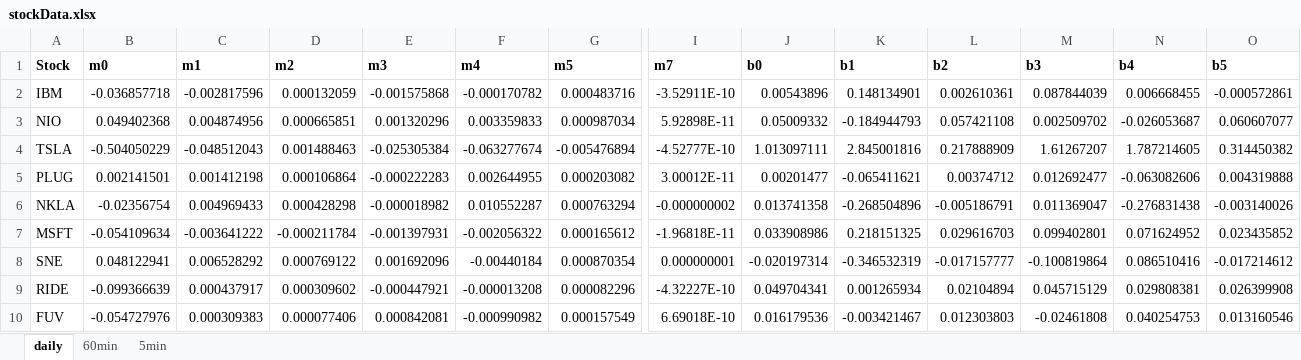
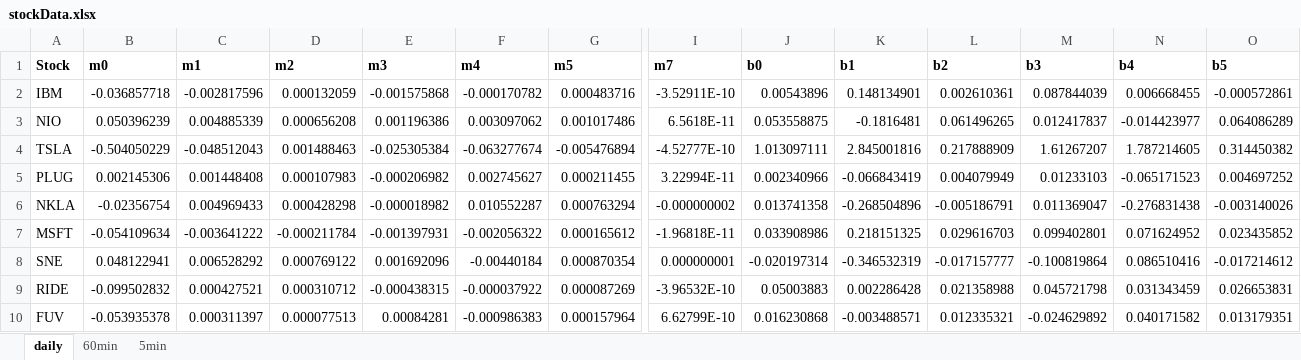
Before and after one commit to kunjshah614/StonksArchive, an Excel workbook: stockData.xlsx, sheet daily, drawn as a sheet; only a part is shown, gaps mark what is left out; values as stored, in another font and other column widths than the file's, no borders; removed rows and columns are numbered as before the commit, all else as after; rows hold the shown columns only; the diff covers the shown part only; the diff names each change by its address in the sheet, - before the commit and + after, or states it on an @@ line.

Commit message:
Returns list of stocks in order of prediction accuracy

```diff
--- a/stockData.xlsx (sheet daily)
+++ b/stockData.xlsx (sheet daily)
-row 3: NIO | 0.049402368 | 0.004874956 | 0.000665851 | 0.001320296 | 0.003359833 | 0.000987034 | 5.92898E-11 | 0.05009332 | -0.184944793 | 0.057421108 | 0.002509702 | -0.026053687 | 0.060607077
+row 3: NIO | 0.050396239 | 0.004885339 | 0.000656208 | 0.001196386 | 0.003097062 | 0.001017486 | 6.5618E-11 | 0.053558875 | -0.1816481 | 0.061496265 | 0.012417837 | -0.014423977 | 0.064086289
-row 5: PLUG | 0.002141501 | 0.001412198 | 0.000106864 | -0.000222283 | 0.002644955 | 0.000203082 | 3.00012E-11 | 0.00201477 | -0.065411621 | 0.00374712 | 0.012692477 | -0.063082606 | 0.004319888
+row 5: PLUG | 0.002145306 | 0.001448408 | 0.000107983 | -0.000206982 | 0.002745627 | 0.000211455 | 3.22994E-11 | 0.002340966 | -0.066843419 | 0.004079949 | 0.01233103 | -0.065171523 | 0.004697252
-B9 (m0): -0.099366639
+B9 (m0): -0.099502832
-C9 (m1): 0.000437917
+C9 (m1): 0.000427521
-D9 (m2): 0.000309602
+D9 (m2): 0.000310712
-E9 (m3): -0.000447921
+E9 (m3): -0.000438315
-F9 (m4): -0.000013208
+F9 (m4): -0.000037922
-G9 (m5): 0.000082296
+G9 (m5): 0.000087269
-I9 (m7): -4.32227E-10
+I9 (m7): -3.96532E-10
-J9 (b0): 0.049704341
+J9 (b0): 0.05003883
-K9 (b1): 0.001265934
+K9 (b1): 0.002286428
-L9 (b2): 0.02104894
+L9 (b2): 0.021358988
-M9 (b3): 0.045715129
+M9 (b3): 0.045721798
-N9 (b4): 0.029808381
+N9 (b4): 0.031343459
-O9 (b5): 0.026399908
+O9 (b5): 0.026653831
-B10 (m0): -0.054727976
+B10 (m0): -0.053935378
-C10 (m1): 0.000309383
+C10 (m1): 0.000311397
-D10 (m2): 0.000077406
+D10 (m2): 0.000077513
-E10 (m3): 0.000842081
+E10 (m3): 0.00084281
-F10 (m4): -0.000990982
+F10 (m4): -0.000986383
-G10 (m5): 0.000157549
+G10 (m5): 0.000157964
-I10 (m7): 6.69018E-10
+I10 (m7): 6.62799E-10
-J10 (b0): 0.016179536
+J10 (b0): 0.016230868
-K10 (b1): -0.003421467
+K10 (b1): -0.003488571
-L10 (b2): 0.012303803
+L10 (b2): 0.012335321
-M10 (b3): -0.02461808
+M10 (b3): -0.024629892
-N10 (b4): 0.040254753
+N10 (b4): 0.040171582
-O10 (b5): 0.013160546
+O10 (b5): 0.013179351
```
Also changed, not shown: 28 added rows, 3 removed rows and 92 edited cells elsewhere in this sheet, log.xlsx, 3 other files.
